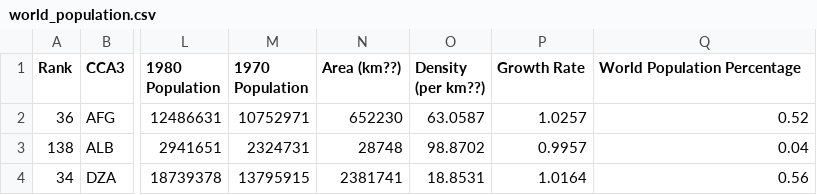
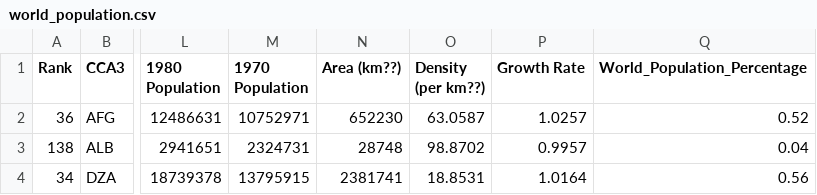
Before and after one commit to hongyee06/FIT3179, a CSV file: world_population.csv, drawn as a sheet; only a part is shown, gaps mark what is left out; the diff names each change by its address in the sheet, - before the commit and + after, or states it on an @@ line.

Commit message:
Update world_population.csv

```diff
--- a/world_population.csv
+++ b/world_population.csv
-Q1: World Population Percentage
+Q1: World_Population_Percentage
```
